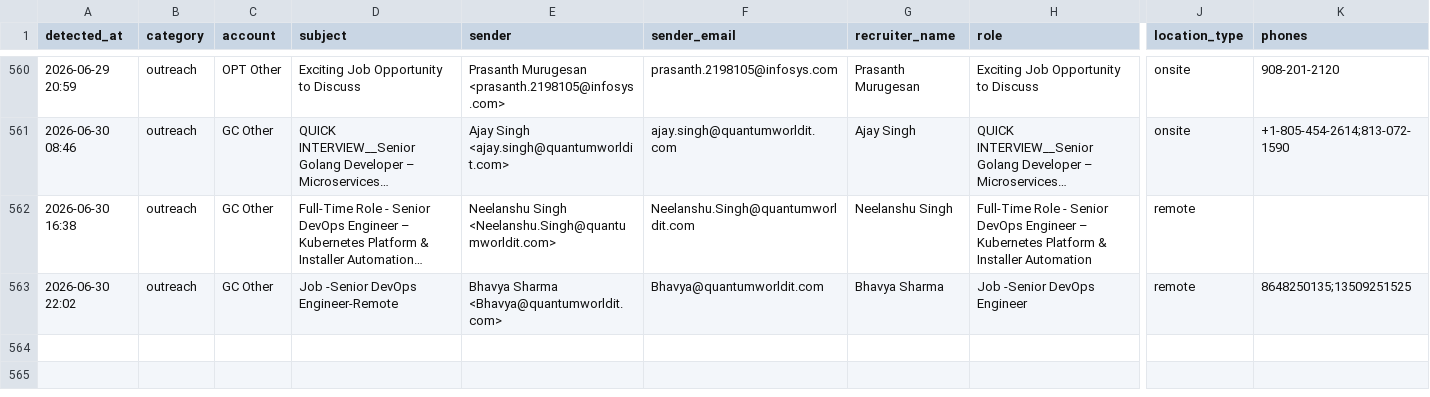
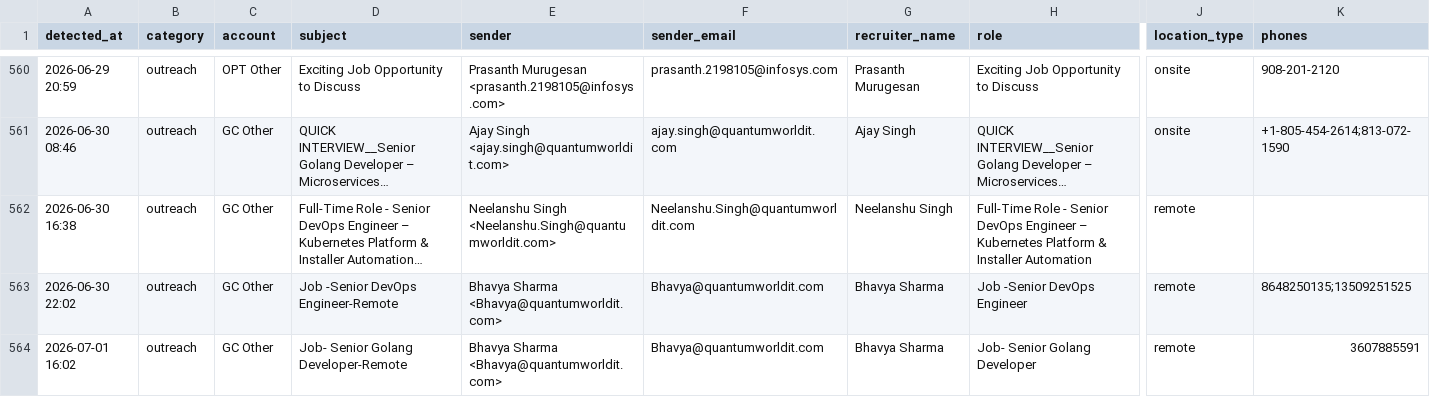
Before and after one commit to eshwarjay0-delS/gmail-watcher, a CSV file: data/rtr_followup_tracker.csv, drawn as a sheet; only a part is shown, gaps mark what is left out; long unchanged cells end in …; rows hold the shown columns only; the diff names each change by its address in the sheet, - before the commit and + after, or states it on an @@ line.

```diff
--- a/data/rtr_followup_tracker.csv
+++ b/data/rtr_followup_tracker.csv
+row 564: 2026-07-01 16:02 | outreach | GC Other | Job- Senior Golang Developer-Remote | Bhavya Sharma <Bhavya@quantumworldit.com> | Bhavya@quantumworldit.com | Bhavya Sharma | Job- Senior Golang Developer | remote | 3607885591
```
Also changed, not shown: 3 other files.
